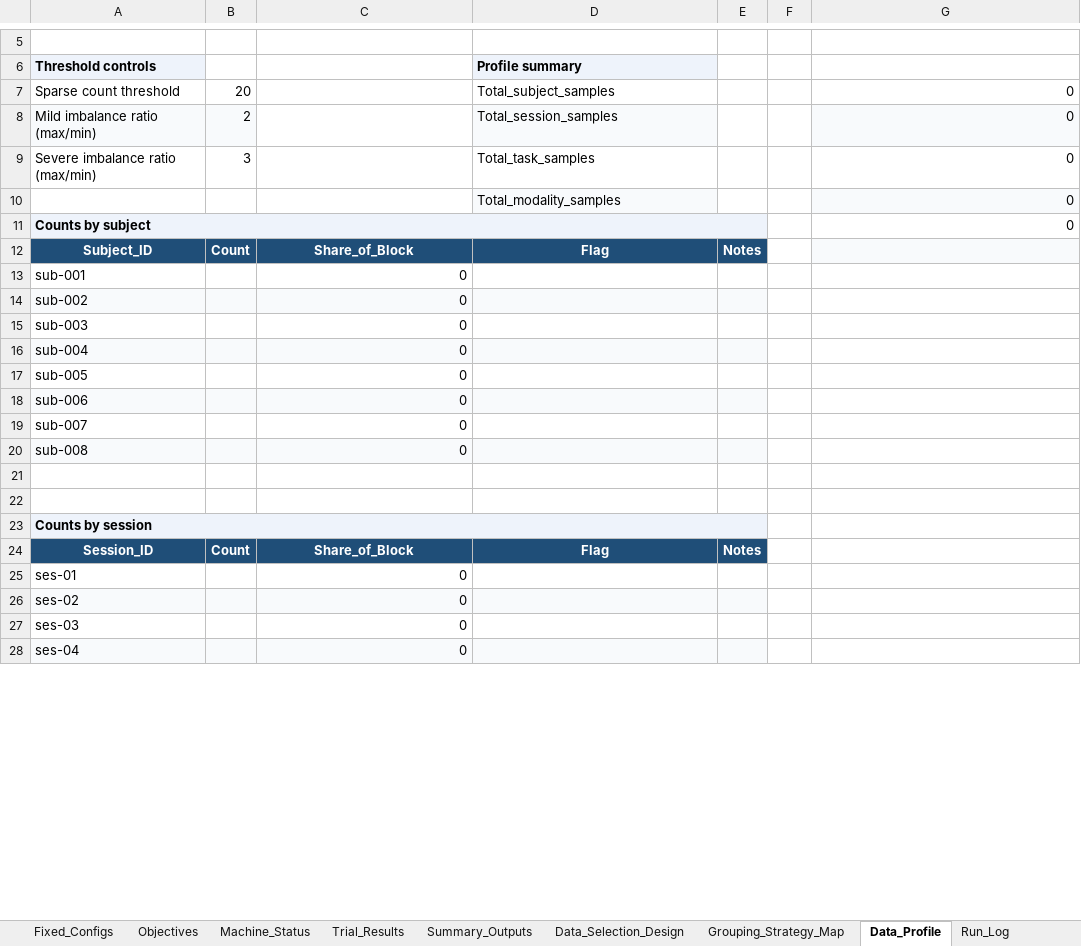
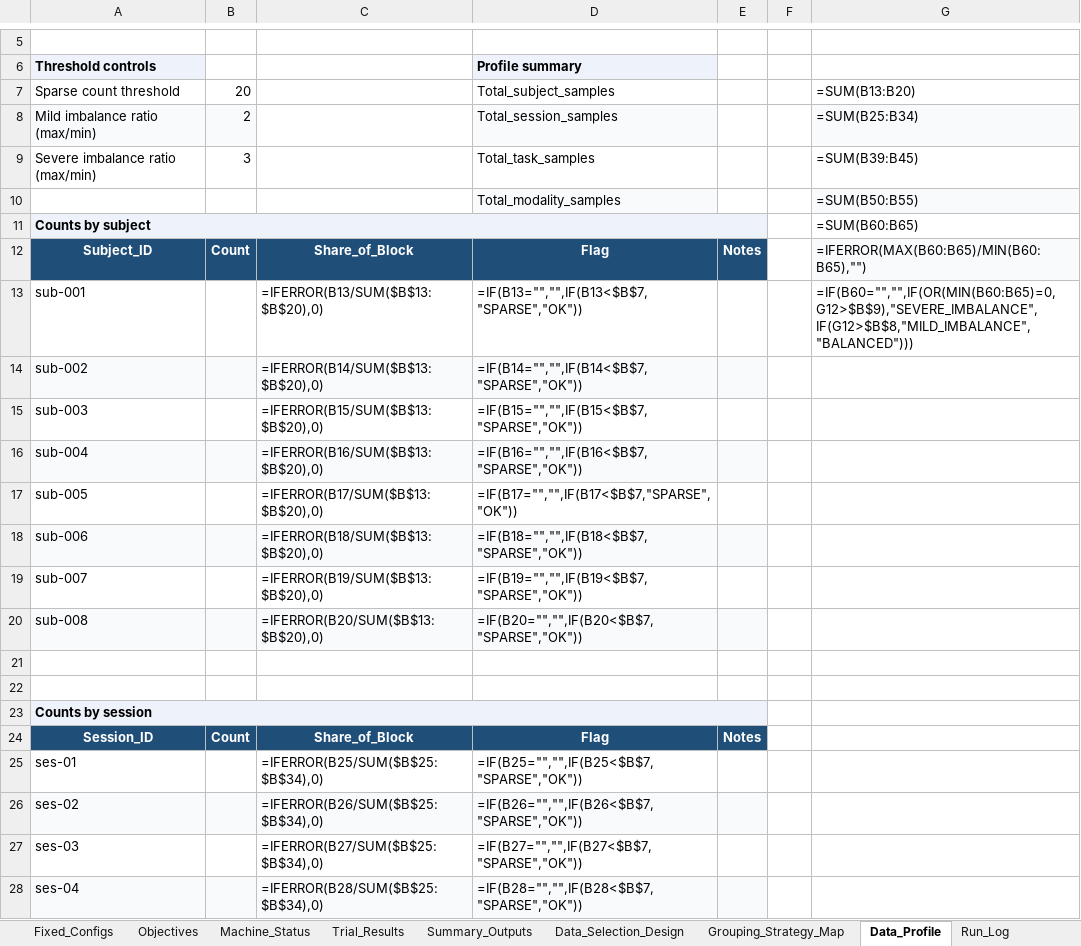
Before and after one commit to khalosh74/Thesis_ML, an Excel workbook: templates/thesis_experiment_program_revised.xlsx, sheet Data_Profile, drawn as a sheet; only a part is shown, gaps mark what is left out; values as stored, in another font and other column widths than the file's, no borders; formulas without a stored value are shown as written; table styles not drawn; the diff covers the shown part only; the diff names each change by its address in the sheet, - before the commit and + after, or states it on an @@ line.

```diff
--- a/templates/thesis_experiment_program_revised.xlsx (sheet Data_Profile)
+++ b/templates/thesis_experiment_program_revised.xlsx (sheet Data_Profile)
-G7: 0
+G7: =SUM(B13:B20)
-G8: 0
+G8: =SUM(B25:B34)
-G9: 0
+G9: =SUM(B39:B45)
-G10: 0
+G10: =SUM(B50:B55)
-G11: 0
+G11: =SUM(B60:B65)
-G12: (empty)
+G12: =IFERROR(MAX(B60:B65)/MIN(B60:B65),"")
-C13: 0
+C13: =IFERROR(B13/SUM($B$13:$B$20),0)
-D13: (empty)
+D13: =IF(B13="","",IF(B13<$B$7,"SPARSE","OK"))
-G13: (empty)
+G13: =IF(B60="","",IF(OR(MIN(B60:B65)=0,G12>$B$9),"SEVERE_IMBALANCE",IF(G12>$B$8,"MILD_IMBALANCE","BALANCED")))
-C14: 0
+C14: =IFERROR(B14/SUM($B$13:$B$20),0)
-D14: (empty)
+D14: =IF(B14="","",IF(B14<$B$7,"SPARSE","OK"))
-C15: 0
+C15: =IFERROR(B15/SUM($B$13:$B$20),0)
-D15: (empty)
+D15: =IF(B15="","",IF(B15<$B$7,"SPARSE","OK"))
-C16: 0
+C16: =IFERROR(B16/SUM($B$13:$B$20),0)
-D16: (empty)
+D16: =IF(B16="","",IF(B16<$B$7,"SPARSE","OK"))
-C17: 0
+C17: =IFERROR(B17/SUM($B$13:$B$20),0)
-D17: (empty)
+D17: =IF(B17="","",IF(B17<$B$7,"SPARSE","OK"))
-C18: 0
+C18: =IFERROR(B18/SUM($B$13:$B$20),0)
-D18: (empty)
+D18: =IF(B18="","",IF(B18<$B$7,"SPARSE","OK"))
-C19: 0
+C19: =IFERROR(B19/SUM($B$13:$B$20),0)
-D19: (empty)
+D19: =IF(B19="","",IF(B19<$B$7,"SPARSE","OK"))
-C20: 0
+C20: =IFERROR(B20/SUM($B$13:$B$20),0)
-D20: (empty)
+D20: =IF(B20="","",IF(B20<$B$7,"SPARSE","OK"))
-C25: 0
+C25: =IFERROR(B25/SUM($B$25:$B$34),0)
-D25: (empty)
+D25: =IF(B25="","",IF(B25<$B$7,"SPARSE","OK"))
-C26: 0
+C26: =IFERROR(B26/SUM($B$25:$B$34),0)
-D26: (empty)
+D26: =IF(B26="","",IF(B26<$B$7,"SPARSE","OK"))
-C27: 0
+C27: =IFERROR(B27/SUM($B$25:$B$34),0)
-D27: (empty)
+D27: =IF(B27="","",IF(B27<$B$7,"SPARSE","OK"))
-C28: 0
+C28: =IFERROR(B28/SUM($B$25:$B$34),0)
-D28: (empty)
+D28: =IF(B28="","",IF(B28<$B$7,"SPARSE","OK"))
```
Also changed, not shown: 10 added rows, 10 removed rows and 50 edited cells elsewhere in this sheet, sheet Dashboard, sheet Confirmatory_Set, sheet Master_Experiments, sheet Analysis_Plan, sheet Study_Design, sheet Experiment_Definitions, 1 other file.
